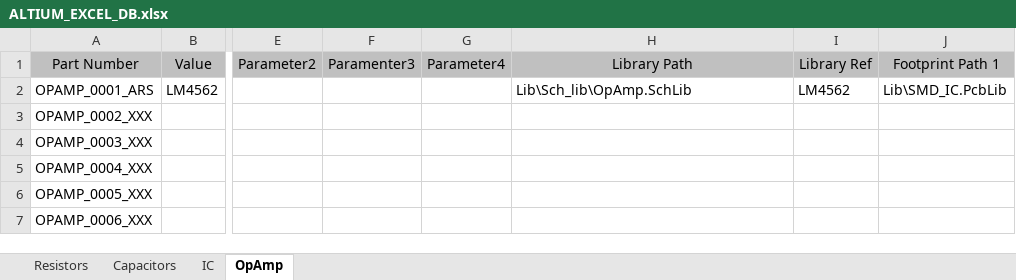
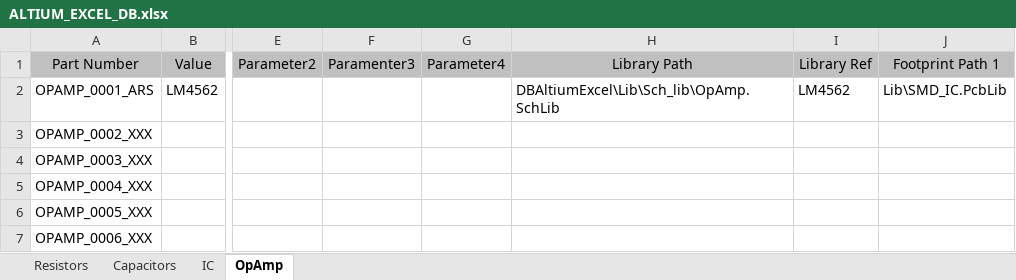
Before and after one commit to ArmandoRivero/DBAltiumExcel, an Excel workbook: ALTIUM_EXCEL_DB.xlsx, sheet OpAmp, drawn as a sheet; only a part is shown, gaps mark what is left out; values as stored, in another font and other column widths than the file's, no borders; the diff names each change by its address in the sheet, - before the commit and + after, or states it on an @@ line.

```diff
--- a/ALTIUM_EXCEL_DB.xlsx (sheet OpAmp)
+++ b/ALTIUM_EXCEL_DB.xlsx (sheet OpAmp)
-H2: Lib\Sch_lib\OpAmp.SchLib
+H2: DBAltiumExcel\Lib\Sch_lib\OpAmp.SchLib
```
Also changed, not shown: sheet Resistors, sheet Capacitors.
